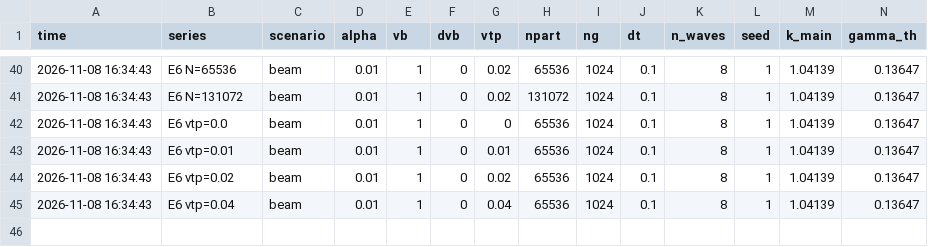
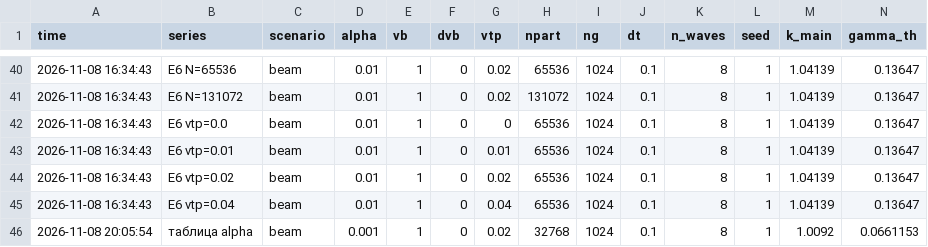
Before and after one commit to kristina67526752-byte/video, a CSV file: beam_plasma_I11/results/journal.csv, drawn as a sheet; only a part is shown, gaps mark what is left out; rows hold the shown columns only; the diff names each change by its address in the sheet, - before the commit and + after, or states it on an @@ line.

```diff
--- a/beam_plasma_I11/results/journal.csv
+++ b/beam_plasma_I11/results/journal.csv
+row 46: 2026-11-08 20:05:54 | таблица alpha | beam | 0.001 | 1 | 0 | 0.02 | 32768 | 1024 | 0.1 | 8 | 1 | 1.0092 | 0.0661153
```
Also changed, not shown: 8 other files.
